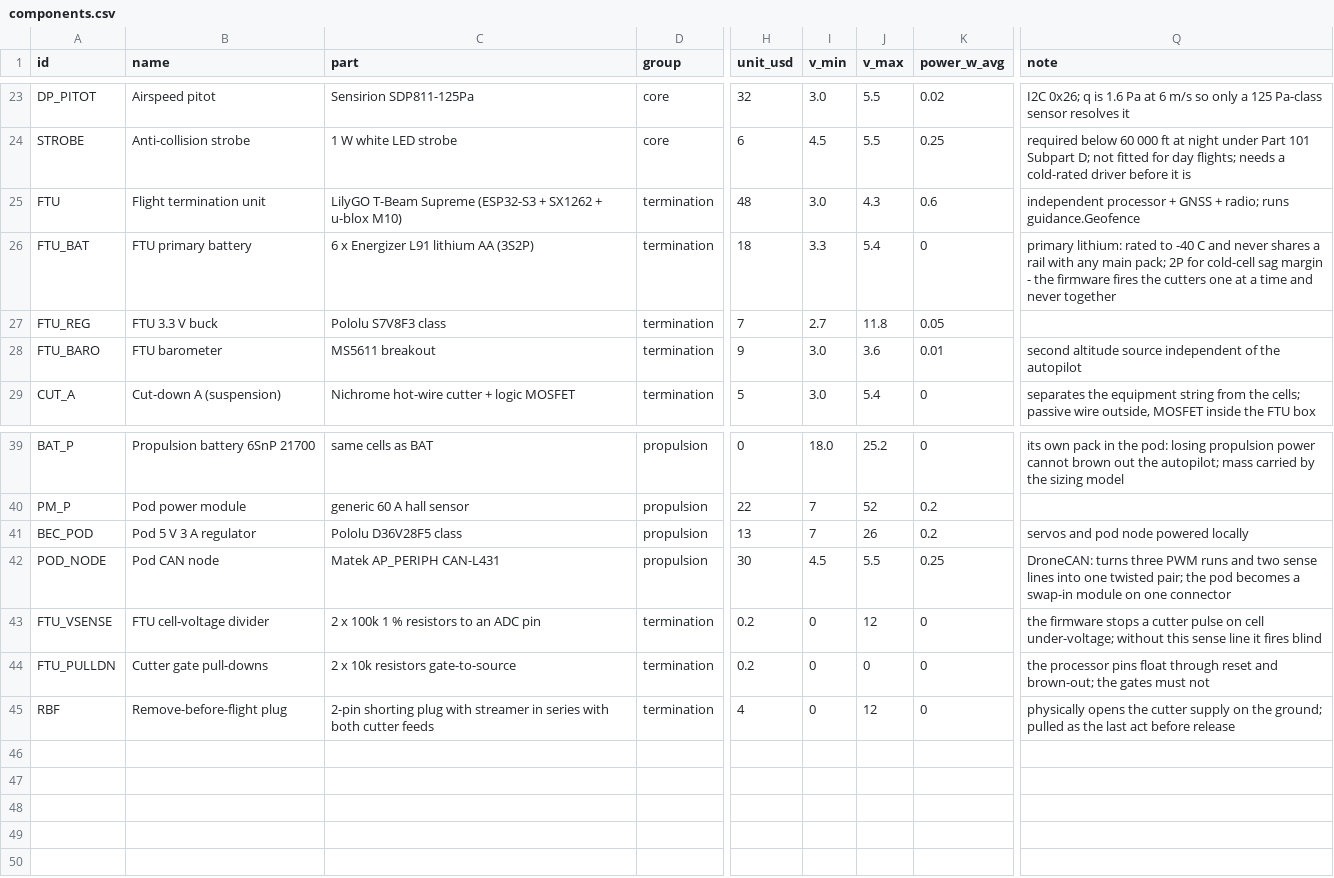
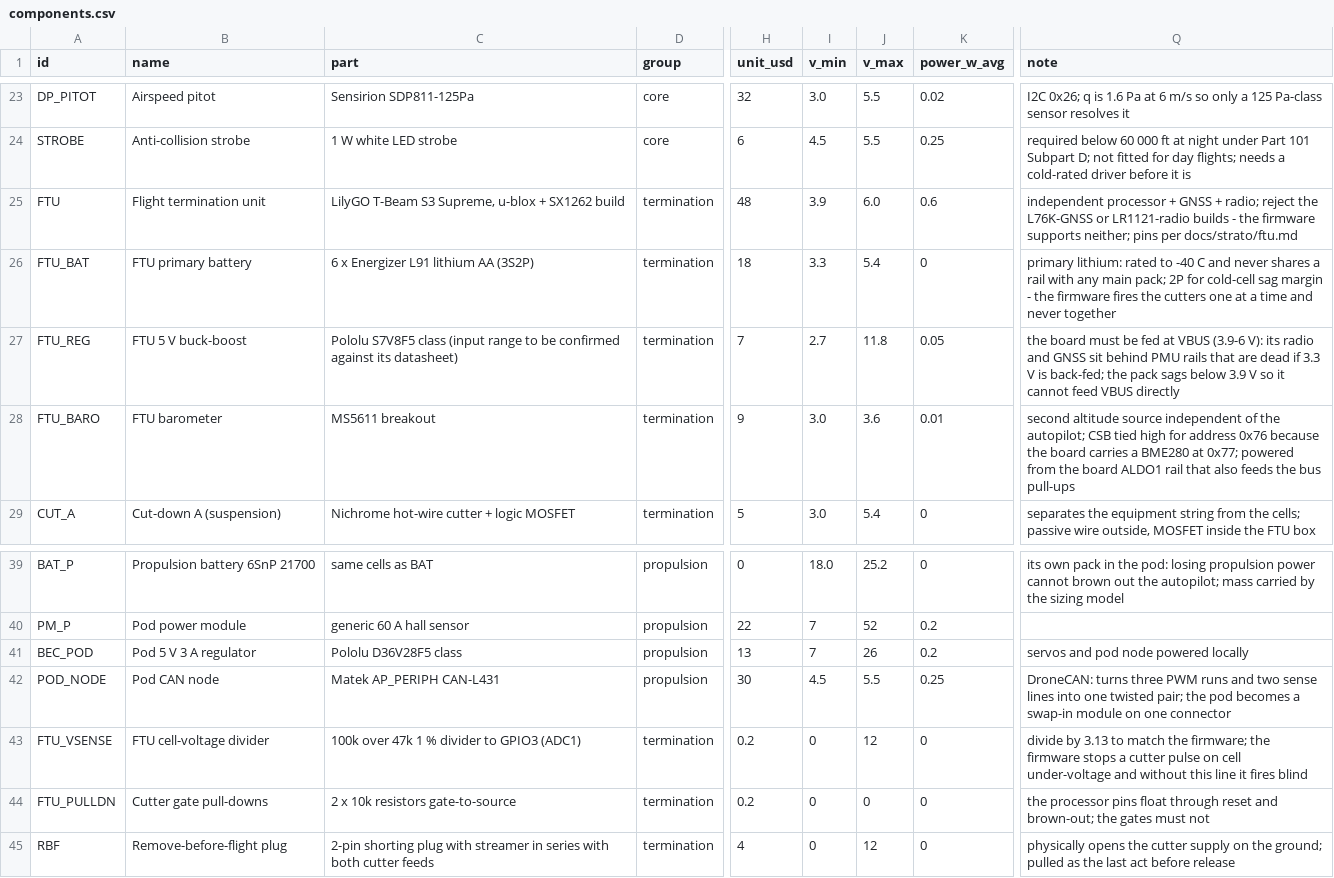
Before and after one commit to 0xSoftBoi/aiur, a CSV file: hardware/strato/avionics/components.csv, drawn as a sheet; only a part is shown, gaps mark what is left out; the diff names each change by its address in the sheet, - before the commit and + after, or states it on an @@ line.

```diff
--- a/hardware/strato/avionics/components.csv
+++ b/hardware/strato/avionics/components.csv
-C25 (part): LilyGO T-Beam Supreme (ESP32-S3 + SX1262 + u-blox M10)
+C25 (part): LilyGO T-Beam S3 Supreme, u-blox + SX1262 build
-I25 (v_min): 3.0
+I25 (v_min): 3.9
-J25 (v_max): 4.3
+J25 (v_max): 6.0
-Q25 (note): …+ radio; runs guidance.Geofence
+Q25 (note): …+ radio; reject the L76K-GNSS or LR1121-radio builds - the firmware supports neither; pins per docs/strato/ftu.md
-B27 (name): FTU 3.3 V buck
+B27 (name): FTU 5 V buck-boost
-C27 (part): Pololu S7V8F3 class
+C27 (part): Pololu S7V8F5 class (input range to be confirmed against its datasheet)
-Q27 (note): (empty)
+Q27 (note): the board must be fed at VBUS (3.9-6 V): its radio and GNSS sit behind PMU rails that are dead if 3.3 V is back-fed; the pack sags below 3.9 V so it cannot feed VBUS directly
-Q28 (note): …of the autopilot
+Q28 (note): …of the autopilot; CSB tied high for address 0x76 because the board carries a BME280 at 0x77; powered from the board ALDO1 rail that also feeds the bus pull-ups
-C43 (part): 2 x 100k 1 % resistors to an ADC pin
+C43 (part): 100k over 47k 1 % divider to GPIO3 (ADC1)
-Q43 (note): the firmware stops a cutter pulse on cell under-voltage; without this sense line it…
+Q43 (note): divide by 3.13 to match the firmware; the firmware stops a cutter pulse on cell under-voltage and without this line it…
```
Also changed, not shown: hardware/strato/avionics/connections.csv, hardware/strato/bom-S1-lite_tandem.csv, 9 other files.
